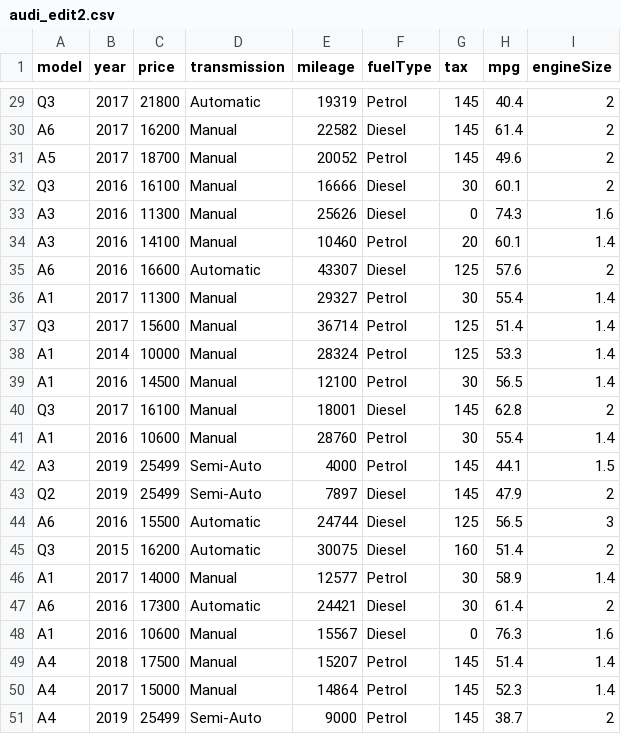
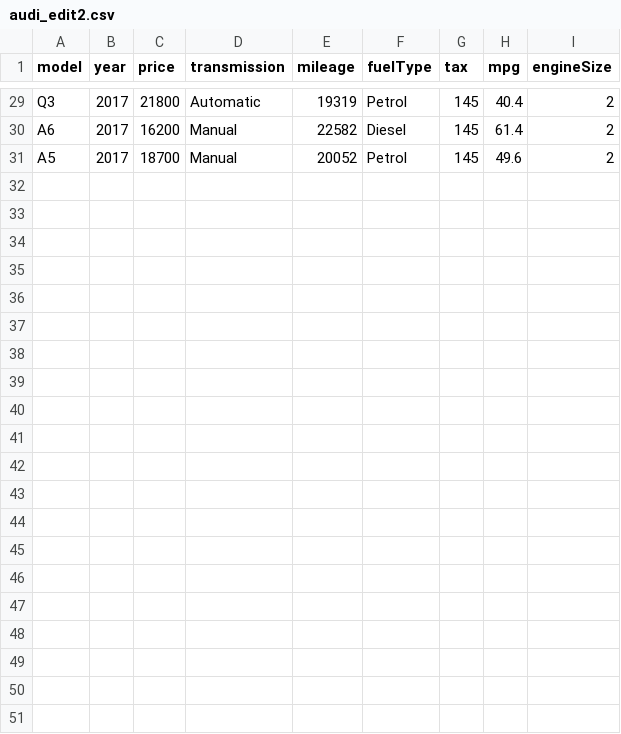
Before and after one commit to ardianzzz666/GradienBoosting, a CSV file: mobil/audi_edit2.csv, drawn as a sheet; only a part is shown, gaps mark what is left out.

```diff
--- a/mobil/audi_edit2.csv
+++ b/mobil/audi_edit2.csv
@@ -31,21 +31 @@ model,year,price,transmission,mileage,fuelType,tax,mpg,engineSize
  A5,2017,18700,Manual,20052,Petrol,145,49.6,2
- Q3,2016,16100,Manual,16666,Diesel,30,60.1,2
- A3,2016,11300,Manual,25626,Diesel,0,74.3,1.6
- A3,2016,14100,Manual,10460,Petrol,20,60.1,1.4
- A6,2016,16600,Automatic,43307,Diesel,125,57.6,2
- A1,2017,11300,Manual,29327,Petrol,30,55.4,1.4
- Q3,2017,15600,Manual,36714,Petrol,125,51.4,1.4
- A1,2014,10000,Manual,28324,Petrol,125,53.3,1.4
- A1,2016,14500,Manual,12100,Petrol,30,56.5,1.4
- Q3,2017,16100,Manual,18001,Diesel,145,62.8,2
- A1,2016,10600,Manual,28760,Petrol,30,55.4,1.4
- A3,2019,25499,Semi-Auto,4000,Petrol,145,44.1,1.5
- Q2,2019,25499,Semi-Auto,7897,Diesel,145,47.9,2
- A6,2016,15500,Automatic,24744,Diesel,125,56.5,3
- Q3,2015,16200,Automatic,30075,Diesel,160,51.4,2
- A1,2017,14000,Manual,12577,Petrol,30,58.9,1.4
- A6,2016,17300,Automatic,24421,Diesel,30,61.4,2
- A1,2016,10600,Manual,15567,Diesel,0,76.3,1.6
- A4,2018,17500,Manual,15207,Petrol,145,51.4,1.4
- A4,2017,15000,Manual,14864,Petrol,145,52.3,1.4
- A4,2019,25499,Semi-Auto,9000,Petrol,145,38.7,2
```
